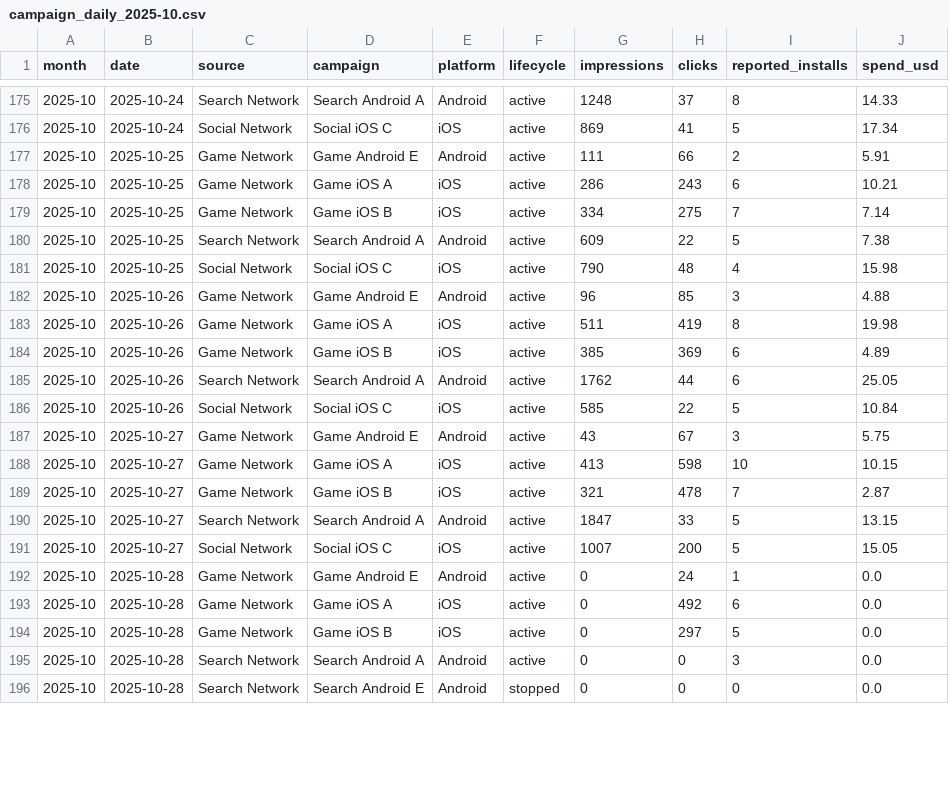
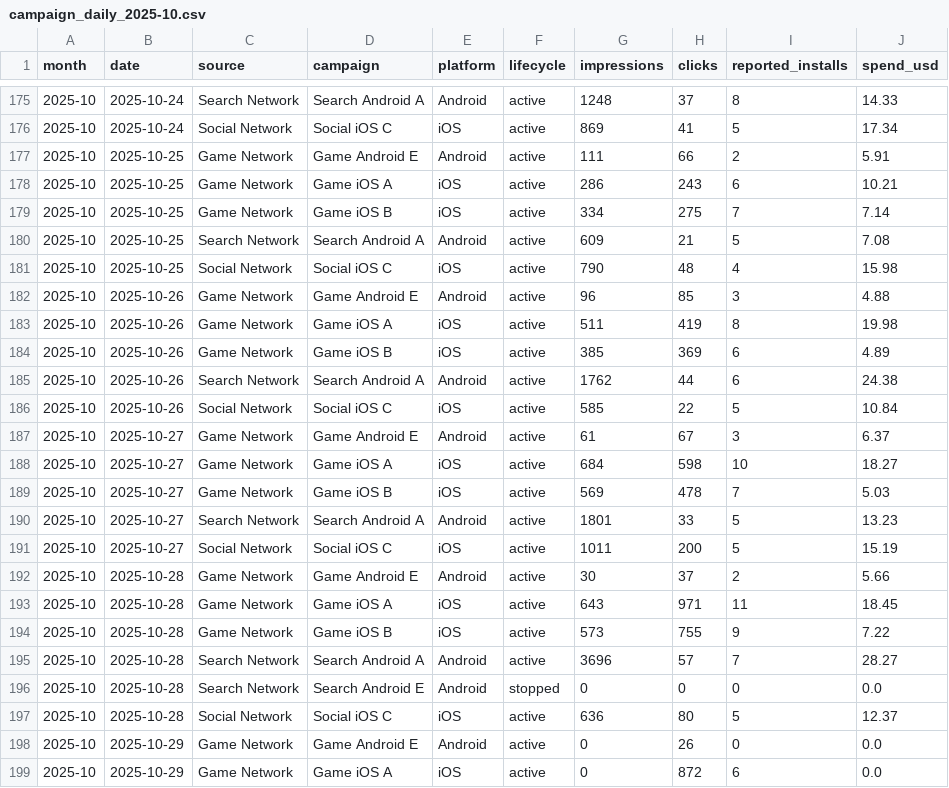
Before and after one commit to Nirmitk1311/Mobile_Game_Marketing_Analytics_Portfolio, a CSV file: data/synthetic/campaign_daily_2025-10.csv, drawn as a sheet; only a part is shown, gaps mark what is left out; the diff covers the shown part only.

```diff
--- a/data/synthetic/campaign_daily_2025-10.csv
+++ b/data/synthetic/campaign_daily_2025-10.csv
@@ -179,3 +179,3 @@ month,date,source,campaign,platform,lifecycle,impressions,clicks,reported_instal
 2025-10,2025-10-25,Game Network,Game iOS B,iOS,active,334,275,7,7.14
-2025-10,2025-10-25,Search Network,Search Android A,Android,active,609,22,5,7.38
+2025-10,2025-10-25,Search Network,Search Android A,Android,active,609,21,5,7.08
 2025-10,2025-10-25,Social Network,Social iOS C,iOS,active,790,48,4,15.98
@@ -184,13 +184,16 @@ month,date,source,campaign,platform,lifecycle,impressions,clicks,reported_instal
 2025-10,2025-10-26,Game Network,Game iOS B,iOS,active,385,369,6,4.89
-2025-10,2025-10-26,Search Network,Search Android A,Android,active,1762,44,6,25.05
+2025-10,2025-10-26,Search Network,Search Android A,Android,active,1762,44,6,24.38
 2025-10,2025-10-26,Social Network,Social iOS C,iOS,active,585,22,5,10.84
-2025-10,2025-10-27,Game Network,Game Android E,Android,active,43,67,3,5.75
-2025-10,2025-10-27,Game Network,Game iOS A,iOS,active,413,598,10,10.15
-2025-10,2025-10-27,Game Network,Game iOS B,iOS,active,321,478,7,2.87
-2025-10,2025-10-27,Search Network,Search Android A,Android,active,1847,33,5,13.15
-2025-10,2025-10-27,Social Network,Social iOS C,iOS,active,1007,200,5,15.05
-2025-10,2025-10-28,Game Network,Game Android E,Android,active,0,24,1,0.0
-2025-10,2025-10-28,Game Network,Game iOS A,iOS,active,0,492,6,0.0
-2025-10,2025-10-28,Game Network,Game iOS B,iOS,active,0,297,5,0.0
-2025-10,2025-10-28,Search Network,Search Android A,Android,active,0,0,3,0.0
+2025-10,2025-10-27,Game Network,Game Android E,Android,active,61,67,3,6.37
+2025-10,2025-10-27,Game Network,Game iOS A,iOS,active,684,598,10,18.27
+2025-10,2025-10-27,Game Network,Game iOS B,iOS,active,569,478,7,5.03
+2025-10,2025-10-27,Search Network,Search Android A,Android,active,1801,33,5,13.23
+2025-10,2025-10-27,Social Network,Social iOS C,iOS,active,1011,200,5,15.19
+2025-10,2025-10-28,Game Network,Game Android E,Android,active,30,37,2,5.66
+2025-10,2025-10-28,Game Network,Game iOS A,iOS,active,643,971,11,18.45
+2025-10,2025-10-28,Game Network,Game iOS B,iOS,active,573,755,9,7.22
+2025-10,2025-10-28,Search Network,Search Android A,Android,active,3696,57,7,28.27
 2025-10,2025-10-28,Search Network,Search Android E,Android,stopped,0,0,0,0.0
+2025-10,2025-10-28,Social Network,Social iOS C,iOS,active,636,80,5,12.37
+2025-10,2025-10-29,Game Network,Game Android E,Android,active,0,26,0,0.0
+2025-10,2025-10-29,Game Network,Game iOS A,iOS,active,0,872,6,0.0
```
Also changed, not shown: 2 added rows and 1 edited cell elsewhere in this file, data/synthetic/creative_daily_2025-10.csv, outputs/analysis/2025-10/creative_summary.csv, 35 other files.
